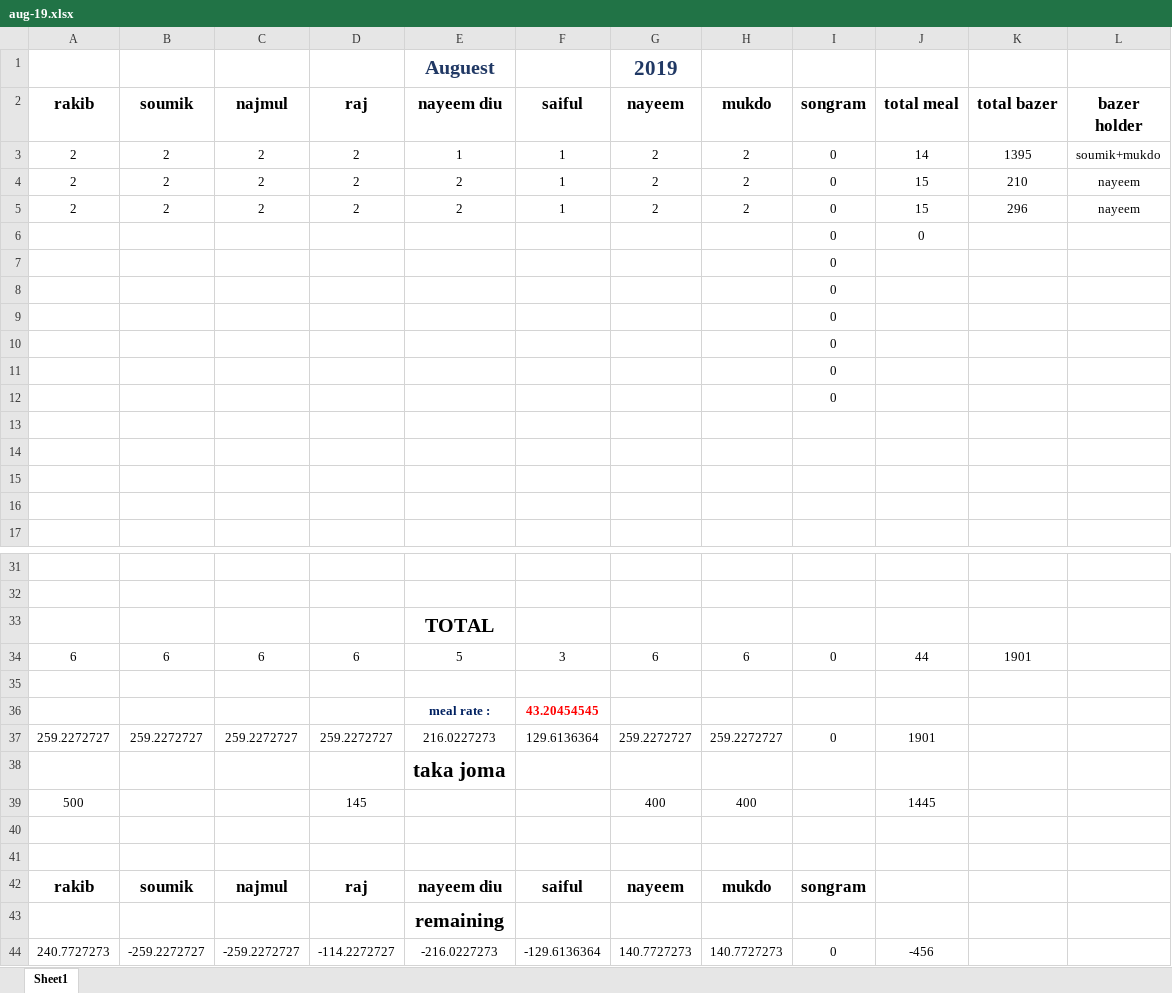
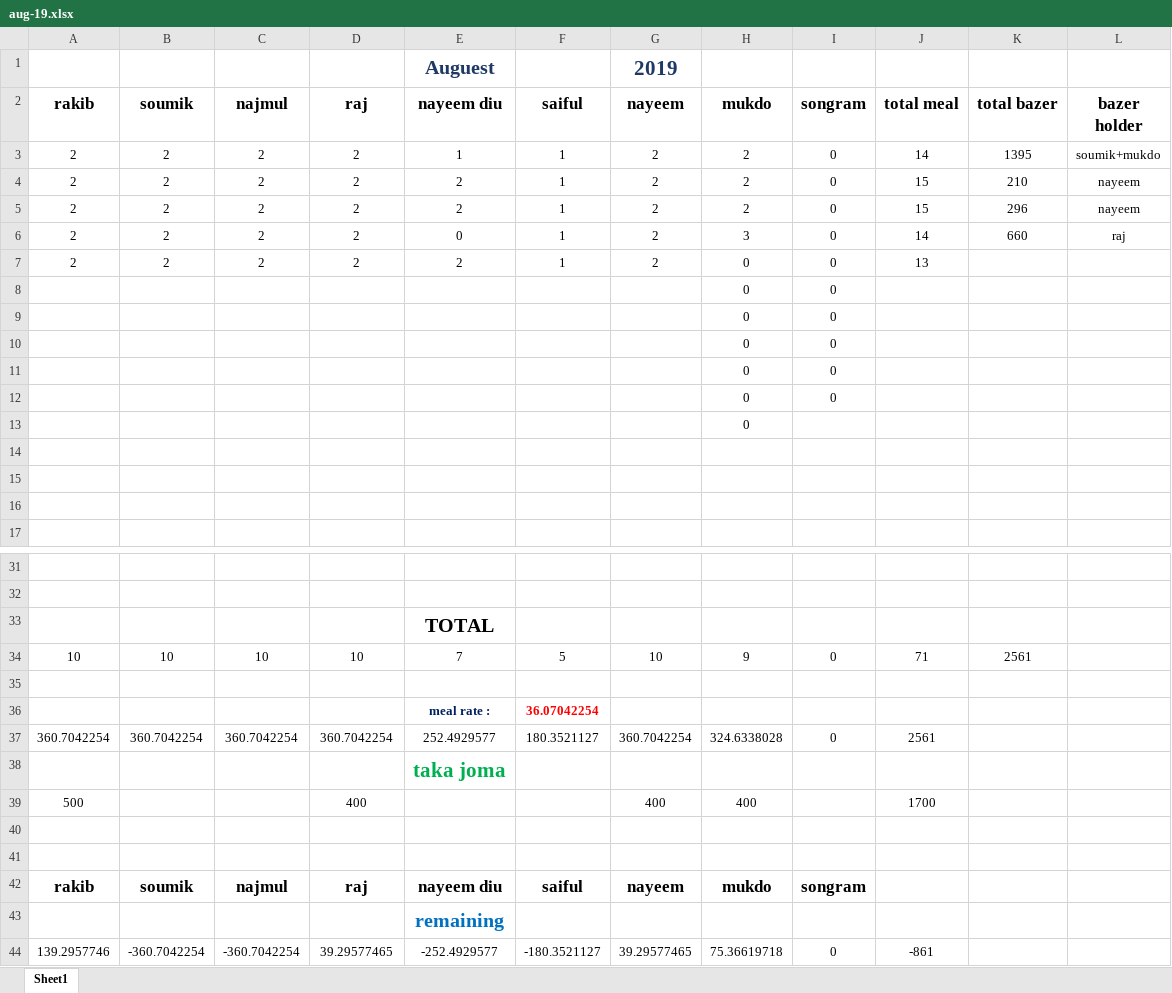
Before and after one commit to mukdo/augbazerlist, an Excel workbook: aug-19.xlsx, sheet Sheet1, drawn as a sheet; only a part is shown, gaps mark what is left out; values as stored, in another font and other column widths than the file's, no borders; removed rows and columns are numbered as before the commit, all else as after; the diff names each change by its address in the sheet, - before the commit and + after, or states it on an @@ line.

Commit message:
7 aug-19

```diff
--- a/aug-19.xlsx (sheet Sheet1)
+++ b/aug-19.xlsx (sheet Sheet1)
-row 6:  |  |  |  |  |  |  |  | 0 | 0
-row 7:  |  |  |  |  |  |  |  | 0
-row 8:  |  |  |  |  |  |  |  | 0
-row 9:  |  |  |  |  |  |  |  | 0
-row 10:  |  |  |  |  |  |  |  | 0
-row 11:  |  |  |  |  |  |  |  | 0
-row 12:  |  |  |  |  |  |  |  | 0
-row 6: (empty)
+row 6: 2 | 2 | 2 | 2 | 0 | 1 | 2 | 3 | 0 | 14 | 660 | raj
+row 7: 2 | 2 | 2 | 2 | 2 | 1 | 2 | 0 | 0 | 13
+row 8:  |  |  |  |  |  |  | 0 | 0
+row 9:  |  |  |  |  |  |  | 0 | 0
+row 10:  |  |  |  |  |  |  | 0 | 0
+row 11:  |  |  |  |  |  |  | 0 | 0
+row 12:  |  |  |  |  |  |  | 0 | 0
+row 13:  |  |  |  |  |  |  | 0
-row 34: 6 | 6 | 6 | 6 | 5 | 3 | 6 | 6 | 0 | 44 | 1901
+row 34: 10 | 10 | 10 | 10 | 7 | 5 | 10 | 9 | 0 | 71 | 2561
-F36 (saiful): 43.20454545
+F36 (saiful): 36.07042254
-row 37: 259.2272727 | 259.2272727 | 259.2272727 | 259.2272727 | 216.0227273 | 129.6136364 | 259.2272727 | 259.2272727 | 0 | 1901
+row 37: 360.7042254 | 360.7042254 | 360.7042254 | 360.7042254 | 252.4929577 | 180.3521127 | 360.7042254 | 324.6338028 | 0 | 2561
-E38 text colour: black
+E38 text colour: #00B050
-D39 (raj): 145
+D39 (raj): 400
-J39 (total meal): 1445
+J39 (total meal): 1700
-E43 text colour: black
+E43 text colour: #0070C0
-row 44: 240.7727273 | -259.2272727 | -259.2272727 | -114.2272727 | -216.0227273 | -129.6136364 | 140.7727273 | 140.7727273 | 0 | -456
+row 44: 139.2957746 | -360.7042254 | -360.7042254 | 39.29577465 | -252.4929577 | -180.3521127 | 39.29577465 | 75.36619718 | 0 | -861
```
